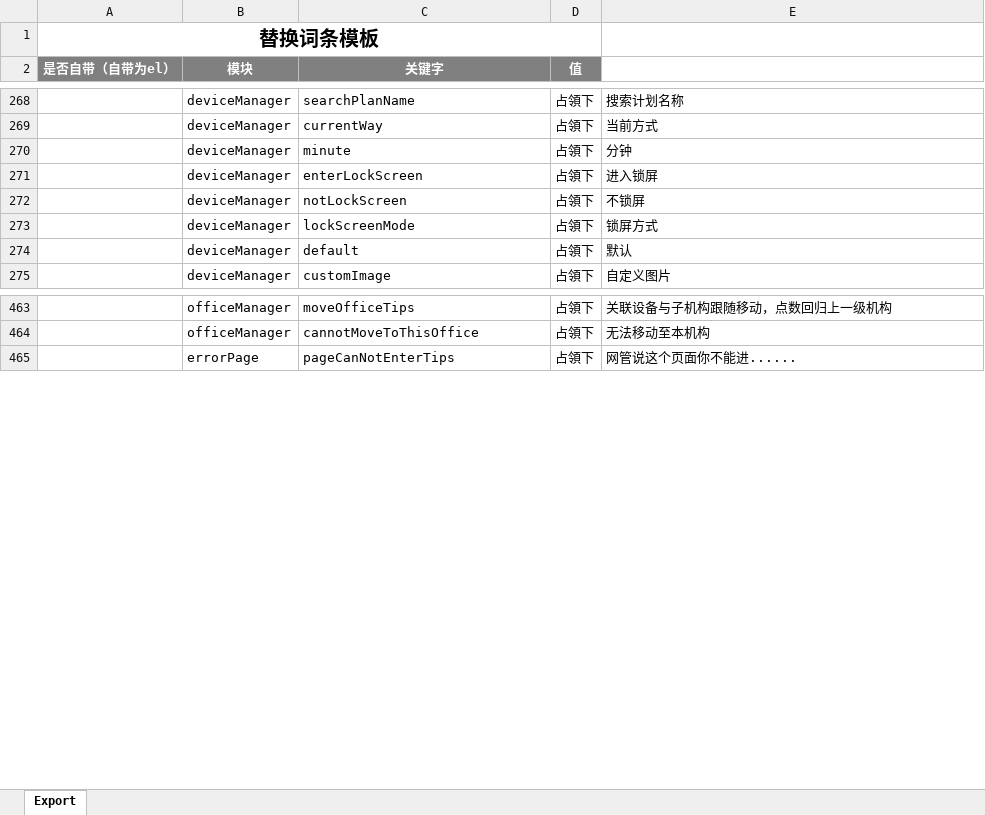
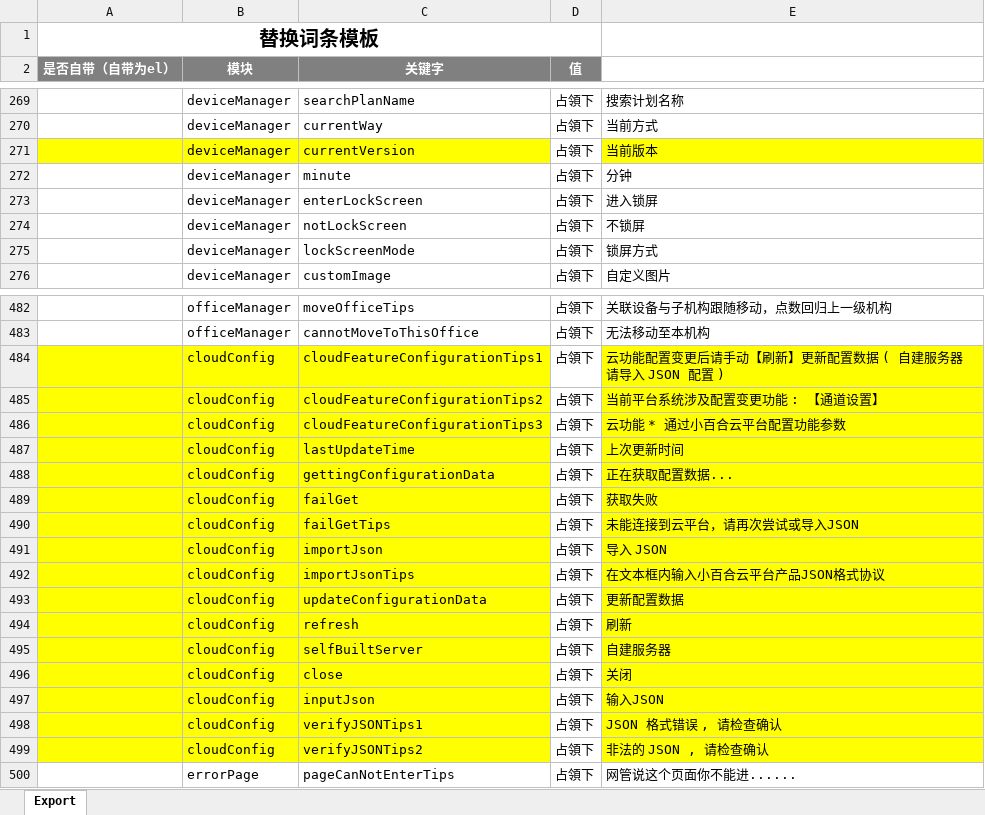
Before and after one commit to zhangfuyuan/CCP, an Excel workbook: 替换词条模板 - 日文.xlsx, sheet Export, drawn as a sheet; only a part is shown, gaps mark what is left out; values as stored, in another font and other column widths than the file's, no borders; removed rows and columns are numbered as before the commit, all else as after; the diff covers the shown part only; the diff names each change by its address in the sheet, - before the commit and + after, or states it on an @@ line.

```diff
--- a/替换词条模板 - 日文.xlsx (sheet Export)
+++ b/替换词条模板 - 日文.xlsx (sheet Export)
+row 271:  | deviceManager | currentVersion | 占領下 | 当前版本
-row 274:  | deviceManager | default | 占領下 | 默认
+row 484:  | cloudConfig | cloudFeatureConfigurationTips1 | 占領下 | 云功能配置变更后请手动【刷新】更新配置数据 ( 自建服务器请导入 JSON 配置 )
+row 485:  | cloudConfig | cloudFeatureConfigurationTips2 | 占領下 | 当前平台系统涉及配置变更功能 : 【通道设置】
+row 486:  | cloudConfig | cloudFeatureConfigurationTips3 | 占領下 | 云功能 * 通过小百合云平台配置功能参数
+row 487:  | cloudConfig | lastUpdateTime | 占領下 | 上次更新时间
+row 488:  | cloudConfig | gettingConfigurationData | 占領下 | 正在获取配置数据...
+row 489:  | cloudConfig | failGet | 占領下 | 获取失败
+row 490:  | cloudConfig | failGetTips | 占領下 | 未能连接到云平台，请再次尝试或导入JSON
+row 491:  | cloudConfig | importJson | 占領下 | 导入 JSON
+row 492:  | cloudConfig | importJsonTips | 占領下 | 在文本框内输入小百合云平台产品JSON格式协议
+row 493:  | cloudConfig | updateConfigurationData | 占領下 | 更新配置数据
+row 494:  | cloudConfig | refresh | 占領下 | 刷新
+row 495:  | cloudConfig | selfBuiltServer | 占領下 | 自建服务器
+row 496:  | cloudConfig | close | 占領下 | 关闭
+row 497:  | cloudConfig | inputJson | 占領下 | 输入JSON
+row 498:  | cloudConfig | verifyJSONTips1 | 占領下 | JSON 格式错误 , 请检查确认
+row 499:  | cloudConfig | verifyJSONTips2 | 占領下 | 非法的 JSON , 请检查确认
```
Also changed, not shown: 19 added rows, 1 edited cell and cell formats elsewhere in this sheet, 替换词条模板.xlsx, 18 other files.
